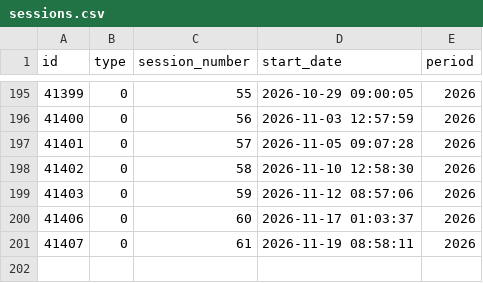
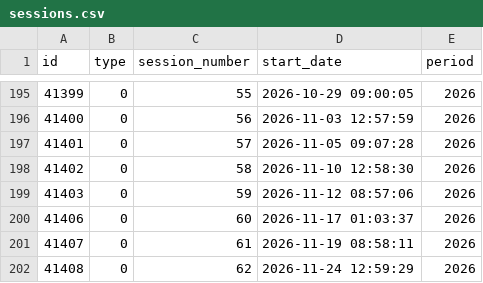
Before and after one commit to guyo14/banana-congresogt-site, a CSV file: data/sessions.csv, drawn as a sheet; only a part is shown, gaps mark what is left out; the diff names each change by its address in the sheet, - before the commit and + after, or states it on an @@ line.

```diff
--- a/data/sessions.csv
+++ b/data/sessions.csv
+row 202: 41408 | 0 | 62 | 2026-11-24 12:59:29 | 2026
```
Also changed, not shown: data/attendance.csv, data/block_stats.csv, 6 other files.
